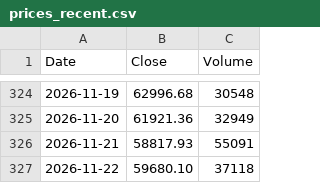
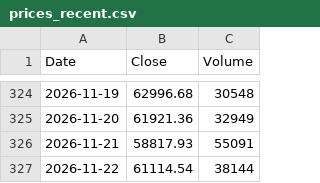
Before and after one commit to bitcoin-1000/bitcoin-1000.github.io, a CSV file: data/prices_recent.csv, drawn as a sheet; only a part is shown, gaps mark what is left out.

Commit message:
Update bitcoin price data

```diff
--- a/data/prices_recent.csv
+++ b/data/prices_recent.csv
@@ -326,2 +326,2 @@ Date,Close,Volume
 2026-11-21,58817.93,55091
-2026-11-22,59680.10,37118
+2026-11-22,61114.54,38144
```
Also changed, not shown: 1 other file.
